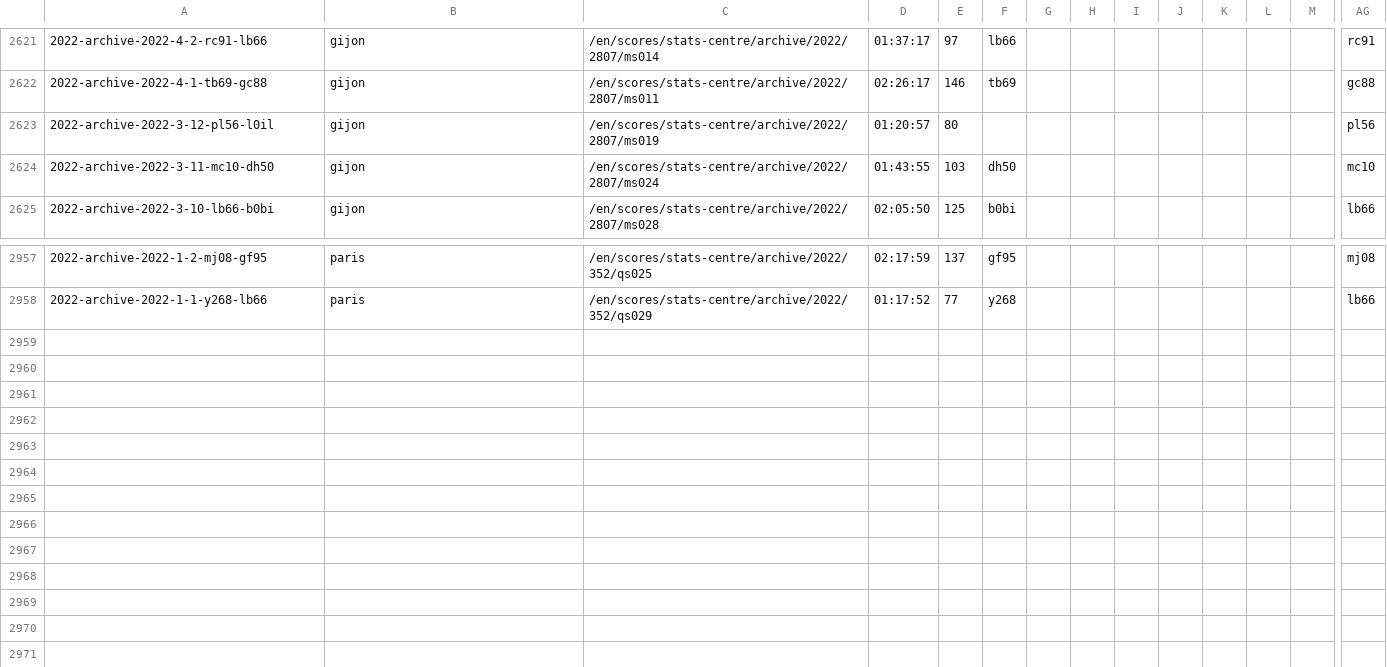
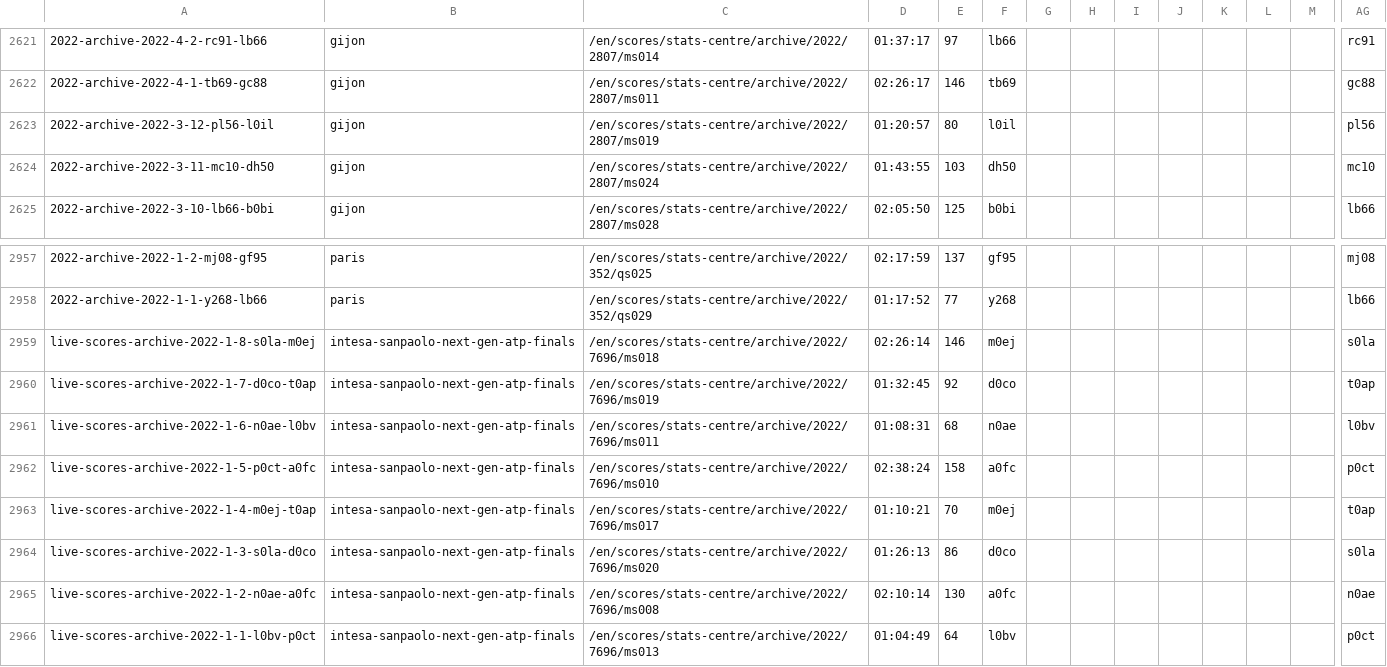
Before and after one commit to serve-and-volley/atp-world-tour-tennis-data, a CSV file: csv/3_match_stats/match_stats_2022.csv, drawn as a sheet; only a part is shown, gaps mark what is left out; rows hold the shown columns only; the diff names each change by its address in the sheet, - before the commit and + after, or states it on an @@ line.

```diff
--- a/csv/3_match_stats/match_stats_2022.csv
+++ b/csv/3_match_stats/match_stats_2022.csv
-F2623: (empty)
+F2623: l0il
+row 2959: live-scores-archive-2022-1-8-s0la-m0ej | intesa-sanpaolo-next-gen-atp-finals | /en/scores/stats-centre/archive/2022/7696/ms018 | 02:26:14 | 146 | m0ej |  |  |  |  |  |  |  | s0la
+row 2960: live-scores-archive-2022-1-7-d0co-t0ap | intesa-sanpaolo-next-gen-atp-finals | /en/scores/stats-centre/archive/2022/7696/ms019 | 01:32:45 | 92 | d0co |  |  |  |  |  |  |  | t0ap
+row 2961: live-scores-archive-2022-1-6-n0ae-l0bv | intesa-sanpaolo-next-gen-atp-finals | /en/scores/stats-centre/archive/2022/7696/ms011 | 01:08:31 | 68 | n0ae |  |  |  |  |  |  |  | l0bv
+row 2962: live-scores-archive-2022-1-5-p0ct-a0fc | intesa-sanpaolo-next-gen-atp-finals | /en/scores/stats-centre/archive/2022/7696/ms010 | 02:38:24 | 158 | a0fc |  |  |  |  |  |  |  | p0ct
+row 2963: live-scores-archive-2022-1-4-m0ej-t0ap | intesa-sanpaolo-next-gen-atp-finals | /en/scores/stats-centre/archive/2022/7696/ms017 | 01:10:21 | 70 | m0ej |  |  |  |  |  |  |  | t0ap
+row 2964: live-scores-archive-2022-1-3-s0la-d0co | intesa-sanpaolo-next-gen-atp-finals | /en/scores/stats-centre/archive/2022/7696/ms020 | 01:26:13 | 86 | d0co |  |  |  |  |  |  |  | s0la
+row 2965: live-scores-archive-2022-1-2-n0ae-a0fc | intesa-sanpaolo-next-gen-atp-finals | /en/scores/stats-centre/archive/2022/7696/ms008 | 02:10:14 | 130 | a0fc |  |  |  |  |  |  |  | n0ae
+row 2966: live-scores-archive-2022-1-1-l0bv-p0ct | intesa-sanpaolo-next-gen-atp-finals | /en/scores/stats-centre/archive/2022/7696/ms013 | 01:04:49 | 64 | l0bv |  |  |  |  |  |  |  | p0ct
```
